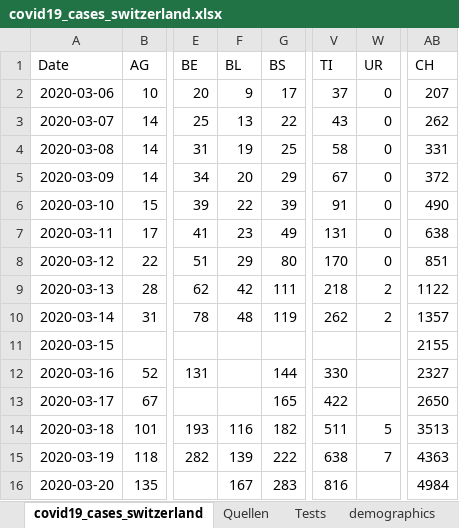
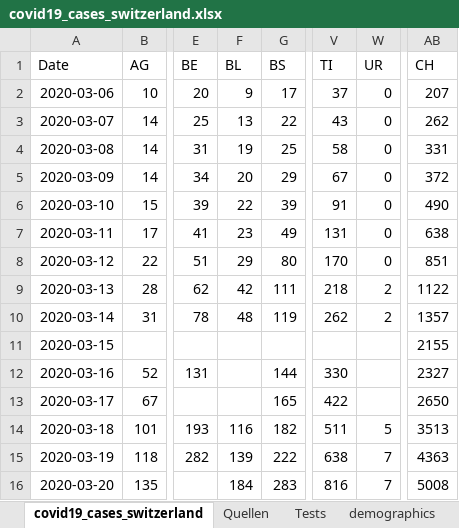
Before and after one commit to stat1x/covid19-cases-switzerland, an Excel workbook: covid19_cases_switzerland.xlsx, sheet covid19_cases_switzerland, drawn as a sheet; only a part is shown, gaps mark what is left out; values as stored, in another font and other column widths than the file's, no borders; the diff names each change by its address in the sheet, - before the commit and + after, or states it on an @@ line.

```diff
--- a/covid19_cases_switzerland.xlsx (sheet covid19_cases_switzerland)
+++ b/covid19_cases_switzerland.xlsx (sheet covid19_cases_switzerland)
-F16 (BL): 167
+F16 (BL): 184
-W16 (UR): (empty)
+W16 (UR): 7
-AB16 (CH): 4984
+AB16 (CH): 5008
```
Also changed, not shown: 1 other file.
